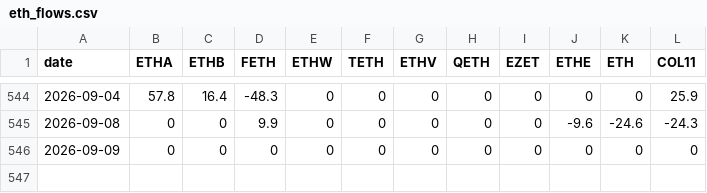
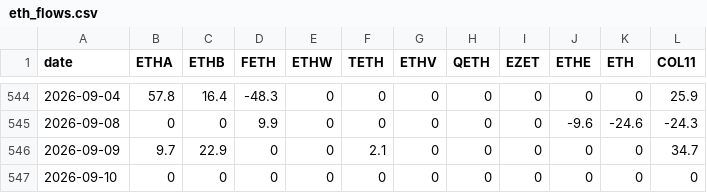
Before and after one commit to btabiado/alpine-data, a CSV file: data/eth_flows.csv, drawn as a sheet; only a part is shown, gaps mark what is left out.

```diff
--- a/data/eth_flows.csv
+++ b/data/eth_flows.csv
@@ -545,2 +545,3 @@ date,ETHA,ETHB,FETH,ETHW,TETH,ETHV,QETH,EZET,ETHE,ETH,COL11
 2026-09-08,0,0,9.9,0,0,0,0,0,-9.6,-24.6,-24.3
-2026-09-09,0,0,0,0,0,0,0,0,0,0,0
+2026-09-09,9.7,22.9,0,0,2.1,0,0,0,0,0,34.7
+2026-09-10,0,0,0,0,0,0,0,0,0,0,0
```
Also changed, not shown: data/btc_flows.csv.
